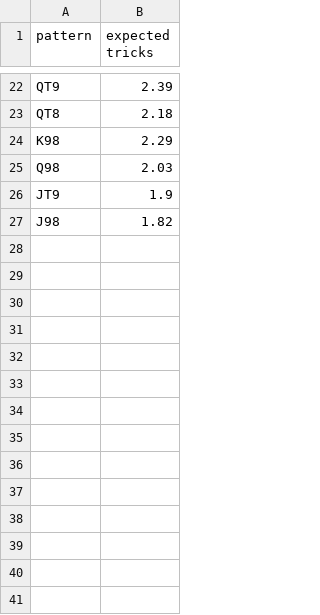
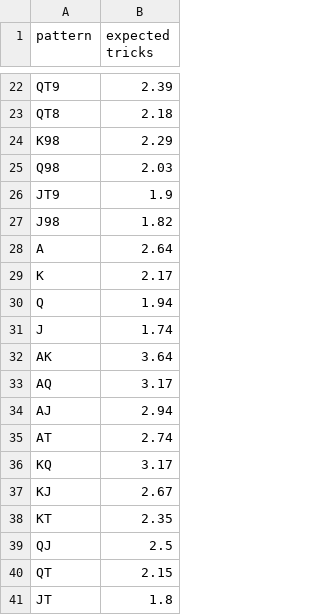
Before and after one commit to jlweb58/bridge-dds, a CSV file: src/main/resources/expected-tricks.csv, drawn as a sheet; only a part is shown, gaps mark what is left out; the diff names each change by its address in the sheet, - before the commit and + after, or states it on an @@ line.

```diff
--- a/src/main/resources/expected-tricks.csv
+++ b/src/main/resources/expected-tricks.csv
+row 28: A | 2.64
+row 29: K | 2.17
+row 30: Q | 1.94
+row 31: J | 1.74
+row 32: AK | 3.64
+row 33: AQ | 3.17
+row 34: AJ | 2.94
+row 35: AT | 2.74
+row 36: KQ | 3.17
+row 37: KJ | 2.67
+row 38: KT | 2.35
+row 39: QJ | 2.5
+row 40: QT | 2.15
+row 41: JT | 1.8
```
Also changed, not shown: 2 other files.
